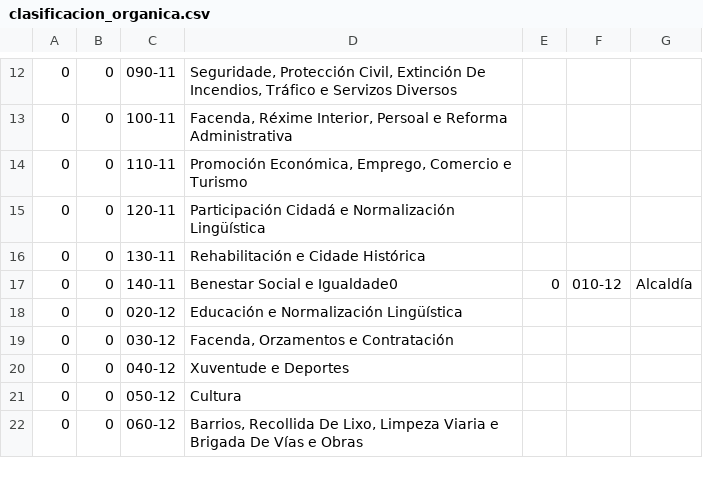
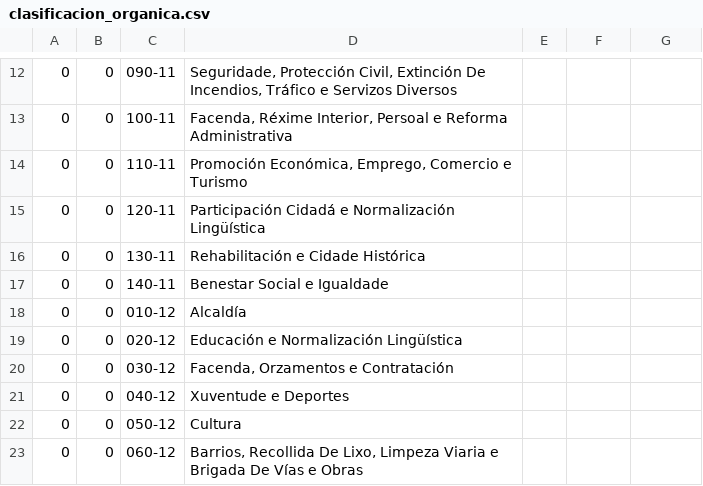
Before and after one commit to civio/presupuesto-santiago, a CSV file: data/es/clasificacion_organica.csv, drawn as a sheet; only a part is shown, gaps mark what is left out.

Commit message:
Fix typo in organizational categories

```diff
--- a/data/es/clasificacion_organica.csv
+++ b/data/es/clasificacion_organica.csv
@@ -16,3 +16,4 @@
 0,0,130-11,Rehabilitación e Cidade Histórica
-0,0,140-11,Benestar Social e Igualdade0,0,010-12,Alcaldía
+0,0,140-11,Benestar Social e Igualdade
+0,0,010-12,Alcaldía
 0,0,020-12,Educación e Normalización Lingüística
```
